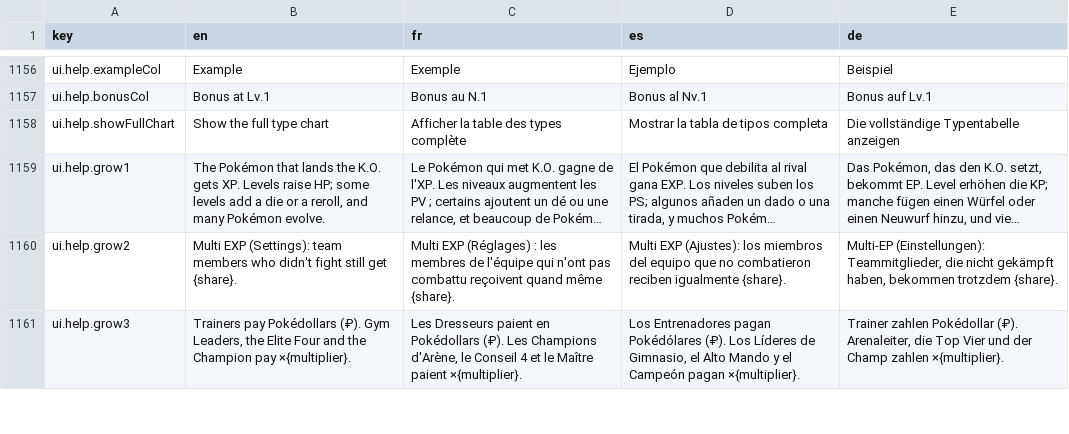
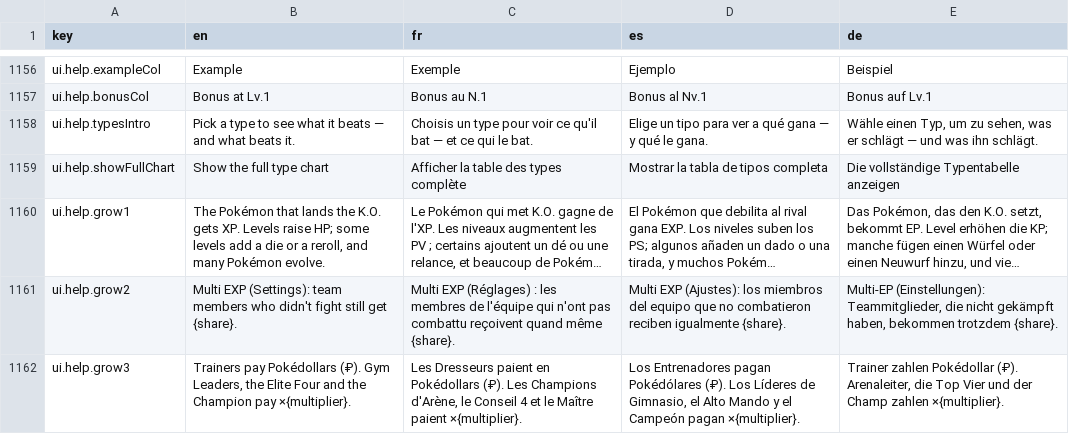
Before and after one commit to Splifingald/pokedice, a CSV file: src/i18n/strings.csv, drawn as a sheet; only a part is shown, gaps mark what is left out; long unchanged cells end in ….

```diff
--- a/src/i18n/strings.csv
+++ b/src/i18n/strings.csv
@@ -1157,2 +1157,3 @@ ui.help.exampleCol,Example,Exemple,Ejemplo,Beispiel
 ui.help.bonusCol,Bonus at Lv.1,Bonus au N.1,Bonus al Nv.1,Bonus auf Lv.1
+ui.help.typesIntro,Pick a type to see what it beats — and what beats it.,Choisis un type pour voir ce qu'il bat — et ce qui le bat.,Elige un tipo para ver a qué gana — y qué le gana.,"Wähle einen Typ, um zu sehen, was er schlägt — und was ihn schlägt."
 ui.help.showFullChart,Show the full type chart,Afficher la table des types complète,Mostrar la tabla de tipos completa,Die vollständige Typentabelle anzeigen
```
Also changed, not shown: 3 other files.
